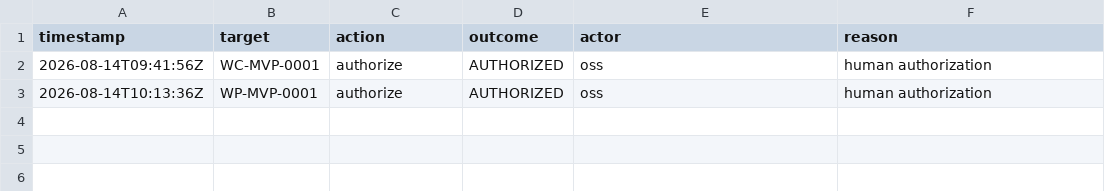
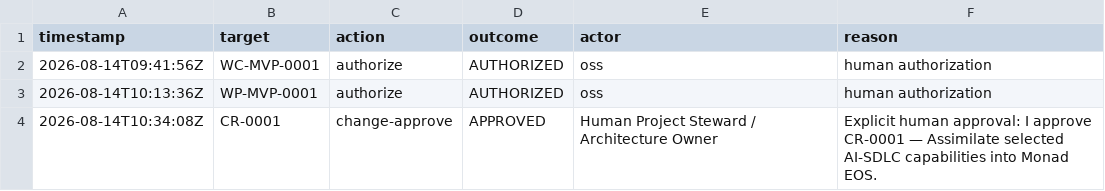
Before and after one commit to monad-framework/monad, a TSV file: .eos/decisions.tsv, drawn as a sheet; the diff names each change by its address in the sheet, - before the commit and + after, or states it on an @@ line.

```diff
--- a/.eos/decisions.tsv
+++ b/.eos/decisions.tsv
+row 4: 2026-08-14T10:34:08Z | CR-0001 | change-approve | APPROVED | Human Project Steward / Architecture Owner | Explicit human approval: I approve CR-0001 — Assimilate selected AI-SDLC capabilities into Monad EOS.
```
Also changed, not shown: .eos/change-requests.tsv, .eos/trace-edges.tsv, 16 other files.
